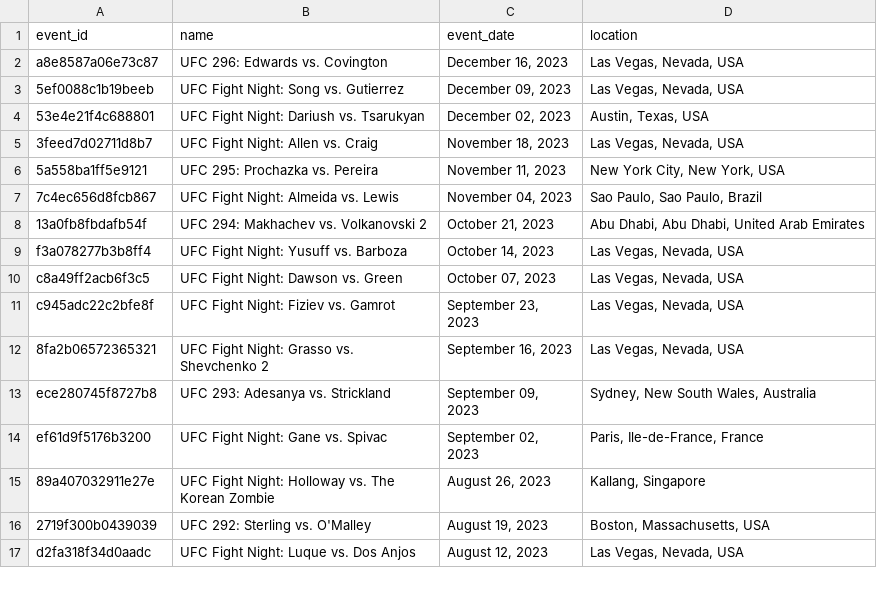
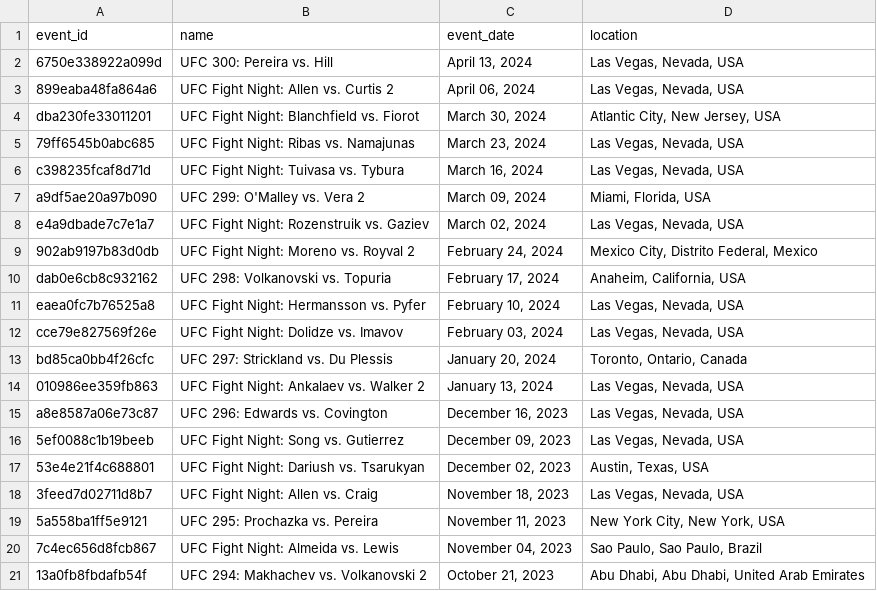
Before and after one commit to mjester93/ufc-data, a CSV file: events.csv, drawn as a sheet; only a part is shown; the shorter side is filled out with more unchanged rows; the diff names each change by its address in the sheet, - before the commit and + after, or states it on an @@ line.

```diff
--- a/events.csv
+++ b/events.csv
+row 2: 6750e338922a099d | UFC 300: Pereira vs. Hill | April 13, 2024 | Las Vegas, Nevada, USA
+row 3: 899eaba48fa864a6 | UFC Fight Night: Allen vs. Curtis 2 | April 06, 2024 | Las Vegas, Nevada, USA
+row 4: dba230fe33011201 | UFC Fight Night: Blanchfield vs. Fiorot | March 30, 2024 | Atlantic City, New Jersey, USA
+row 5: 79ff6545b0abc685 | UFC Fight Night: Ribas vs. Namajunas | March 23, 2024 | Las Vegas, Nevada, USA
+row 6: c398235fcaf8d71d | UFC Fight Night: Tuivasa vs. Tybura | March 16, 2024 | Las Vegas, Nevada, USA
+row 7: a9df5ae20a97b090 | UFC 299: O'Malley vs. Vera 2 | March 09, 2024 | Miami, Florida, USA
+row 8: e4a9dbade7c7e1a7 | UFC Fight Night: Rozenstruik vs. Gaziev | March 02, 2024 | Las Vegas, Nevada, USA
+row 9: 902ab9197b83d0db | UFC Fight Night: Moreno vs. Royval 2 | February 24, 2024 | Mexico City, Distrito Federal, Mexico
+row 10: dab0e6cb8c932162 | UFC 298: Volkanovski vs. Topuria | February 17, 2024 | Anaheim, California, USA
+row 11: eaea0fc7b76525a8 | UFC Fight Night: Hermansson vs. Pyfer | February 10, 2024 | Las Vegas, Nevada, USA
+row 12: cce79e827569f26e | UFC Fight Night: Dolidze vs. Imavov | February 03, 2024 | Las Vegas, Nevada, USA
+row 13: bd85ca0bb4f26cfc | UFC 297: Strickland vs. Du Plessis | January 20, 2024 | Toronto, Ontario, Canada
+row 14: 010986ee359fb863 | UFC Fight Night: Ankalaev vs. Walker 2 | January 13, 2024 | Las Vegas, Nevada, USA
```
Also changed, not shown: fighter_career_stats.csv, fighters.csv, 2 other files.
